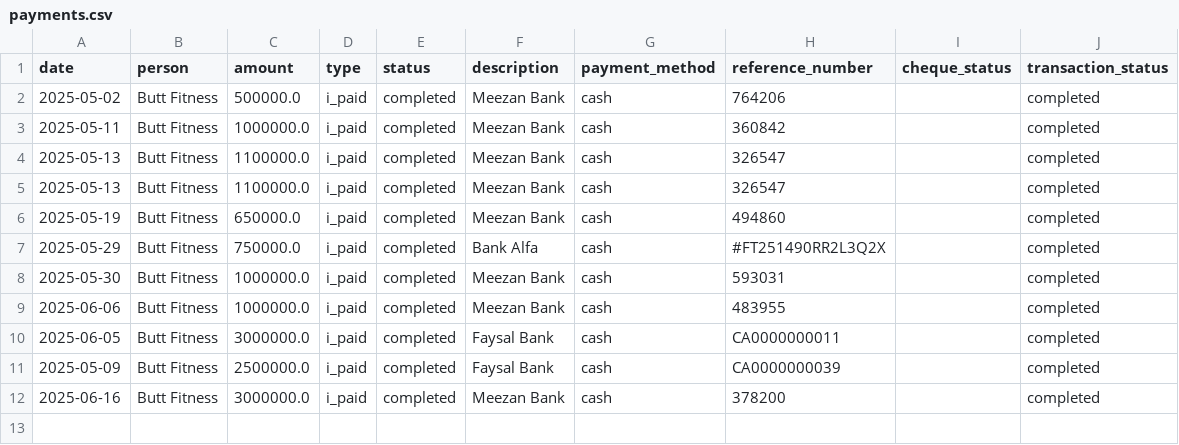
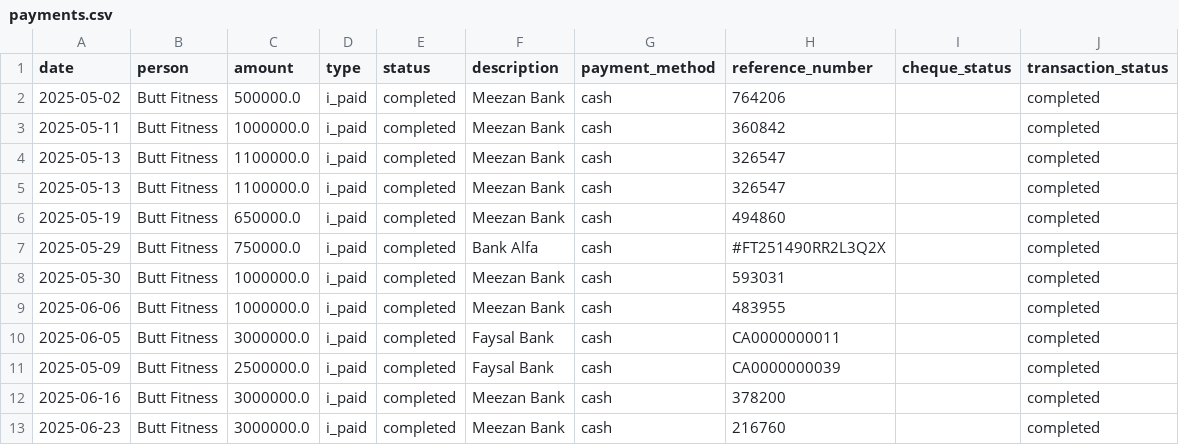
Before and after one commit to Atonomous/payments-summary, a CSV file: payments.csv, drawn as a sheet; the diff names each change by its address in the sheet, - before the commit and + after, or states it on an @@ line.

Commit message:
Automated update: payment records

```diff
--- a/payments.csv
+++ b/payments.csv
+row 13: 2025-06-23 | Butt Fitness | 3000000.0 | i_paid | completed | Meezan Bank | cash | 216760 |  | completed
```
Also changed, not shown: 1 other file.
